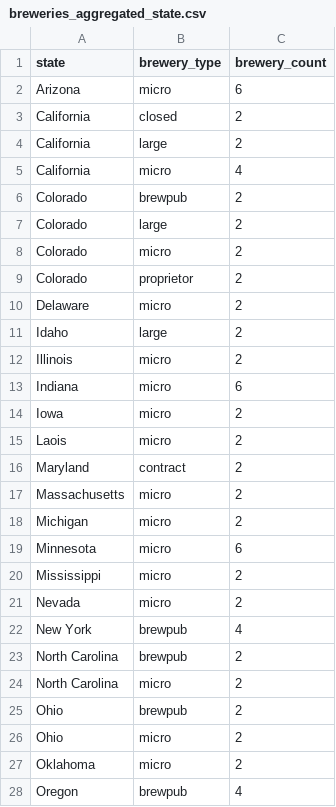
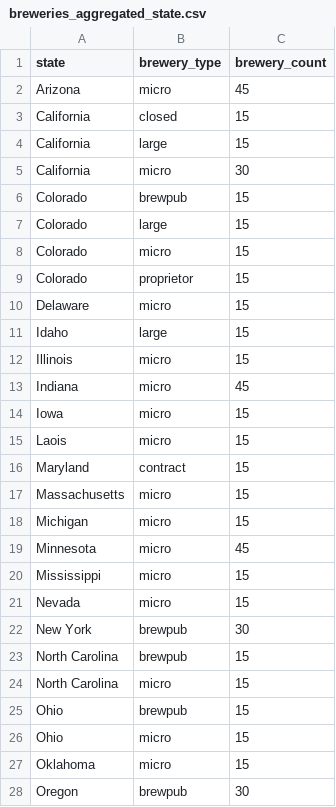
Before and after one commit to vin0x/brewETL-pipeline, a CSV file: data/gold/breweries_aggregated_state.csv, drawn as a sheet; only a part is shown; the diff covers the shown part only.

Commit message:
fix: bronze layer template and gold output

```diff
--- a/data/gold/breweries_aggregated_state.csv
+++ b/data/gold/breweries_aggregated_state.csv
@@ -1,28 +1,28 @@
 state,brewery_type,brewery_count
-Arizona,micro,6
-California,closed,2
-California,large,2
-California,micro,4
-Colorado,brewpub,2
-Colorado,large,2
-Colorado,micro,2
-Colorado,proprietor,2
-Delaware,micro,2
-Idaho,large,2
-Illinois,micro,2
-Indiana,micro,6
-Iowa,micro,2
-Laois,micro,2
-Maryland,contract,2
-Massachusetts,micro,2
-Michigan,micro,2
-Minnesota,micro,6
-Mississippi,micro,2
-Nevada,micro,2
-New York,brewpub,4
-North Carolina,brewpub,2
-North Carolina,micro,2
-Ohio,brewpub,2
-Ohio,micro,2
-Oklahoma,micro,2
-Oregon,brewpub,4
+Arizona,micro,45
+California,closed,15
+California,large,15
+California,micro,30
+Colorado,brewpub,15
+Colorado,large,15
+Colorado,micro,15
+Colorado,proprietor,15
+Delaware,micro,15
+Idaho,large,15
+Illinois,micro,15
+Indiana,micro,45
+Iowa,micro,15
+Laois,micro,15
+Maryland,contract,15
+Massachusetts,micro,15
+Michigan,micro,15
+Minnesota,micro,45
+Mississippi,micro,15
+Nevada,micro,15
+New York,brewpub,30
+North Carolina,brewpub,15
+North Carolina,micro,15
+Ohio,brewpub,15
+Ohio,micro,15
+Oklahoma,micro,15
+Oregon,brewpub,30
```
Also changed, not shown: 1 added row and 9 edited cells elsewhere in this file, 3 other files.
